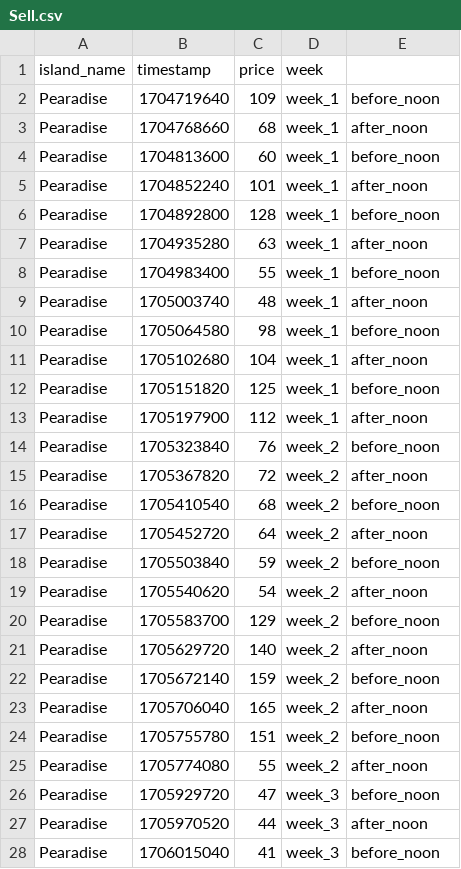
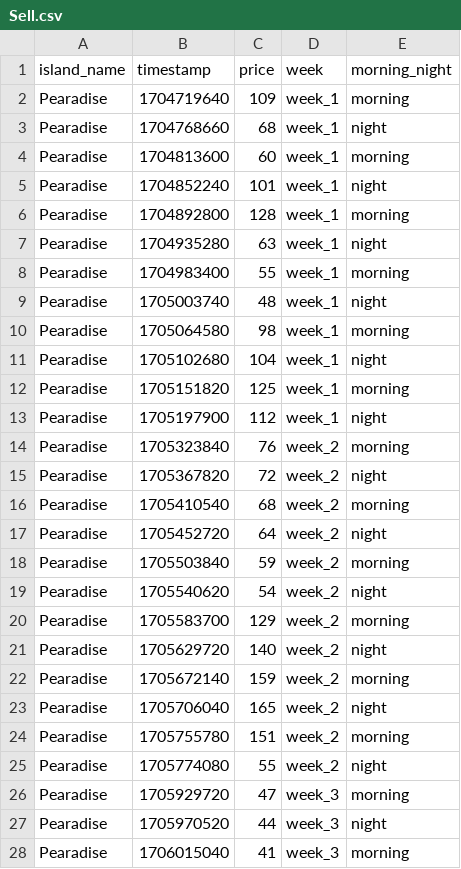
Before and after one commit to kiera-dev/datasets, a CSV file: acnh_stalk_market/Sell.csv, drawn as a sheet; only a part is shown; the diff covers the shown part only.

Commit message:
adjusting sell data

```diff
--- a/acnh_stalk_market/Sell.csv
+++ b/acnh_stalk_market/Sell.csv
@@ -1,28 +1,28 @@
-island_name,timestamp,price,week,
-Pearadise,1704719640,109,week_1,before_noon
-Pearadise,1704768660,68,week_1,after_noon
-Pearadise,1704813600,60,week_1,before_noon
-Pearadise,1704852240,101,week_1,after_noon
-Pearadise,1704892800,128,week_1,before_noon
-Pearadise,1704935280,63,week_1,after_noon
-Pearadise,1704983400,55,week_1,before_noon
-Pearadise,1705003740,48,week_1,after_noon
-Pearadise,1705064580,98,week_1,before_noon
-Pearadise,1705102680,104,week_1,after_noon
-Pearadise,1705151820,125,week_1,before_noon
-Pearadise,1705197900,112,week_1,after_noon
-Pearadise,1705323840,76,week_2,before_noon
-Pearadise,1705367820,72,week_2,after_noon
-Pearadise,1705410540,68,week_2,before_noon
-Pearadise,1705452720,64,week_2,after_noon
-Pearadise,1705503840,59,week_2,before_noon
-Pearadise,1705540620,54,week_2,after_noon
-Pearadise,1705583700,129,week_2,before_noon
-Pearadise,1705629720,140,week_2,after_noon
-Pearadise,1705672140,159,week_2,before_noon
-Pearadise,1705706040,165,week_2,after_noon
-Pearadise,1705755780,151,week_2,before_noon
-Pearadise,1705774080,55,week_2,after_noon
-Pearadise,1705929720,47,week_3,before_noon
-Pearadise,1705970520,44,week_3,after_noon
-Pearadise,1706015040,41,week_3,before_noon
+island_name,timestamp,price,week,morning_night
+Pearadise,1704719640,109,week_1,morning
+Pearadise,1704768660,68,week_1,night
+Pearadise,1704813600,60,week_1,morning
+Pearadise,1704852240,101,week_1,night
+Pearadise,1704892800,128,week_1,morning
+Pearadise,1704935280,63,week_1,night
+Pearadise,1704983400,55,week_1,morning
+Pearadise,1705003740,48,week_1,night
+Pearadise,1705064580,98,week_1,morning
+Pearadise,1705102680,104,week_1,night
+Pearadise,1705151820,125,week_1,morning
+Pearadise,1705197900,112,week_1,night
+Pearadise,1705323840,76,week_2,morning
+Pearadise,1705367820,72,week_2,night
+Pearadise,1705410540,68,week_2,morning
+Pearadise,1705452720,64,week_2,night
+Pearadise,1705503840,59,week_2,morning
+Pearadise,1705540620,54,week_2,night
+Pearadise,1705583700,129,week_2,morning
+Pearadise,1705629720,140,week_2,night
+Pearadise,1705672140,159,week_2,morning
+Pearadise,1705706040,165,week_2,night
+Pearadise,1705755780,151,week_2,morning
+Pearadise,1705774080,55,week_2,night
+Pearadise,1705929720,47,week_3,morning
+Pearadise,1705970520,44,week_3,night
+Pearadise,1706015040,41,week_3,morning
```
Also changed, not shown: 20 edited cells elsewhere in this file.
